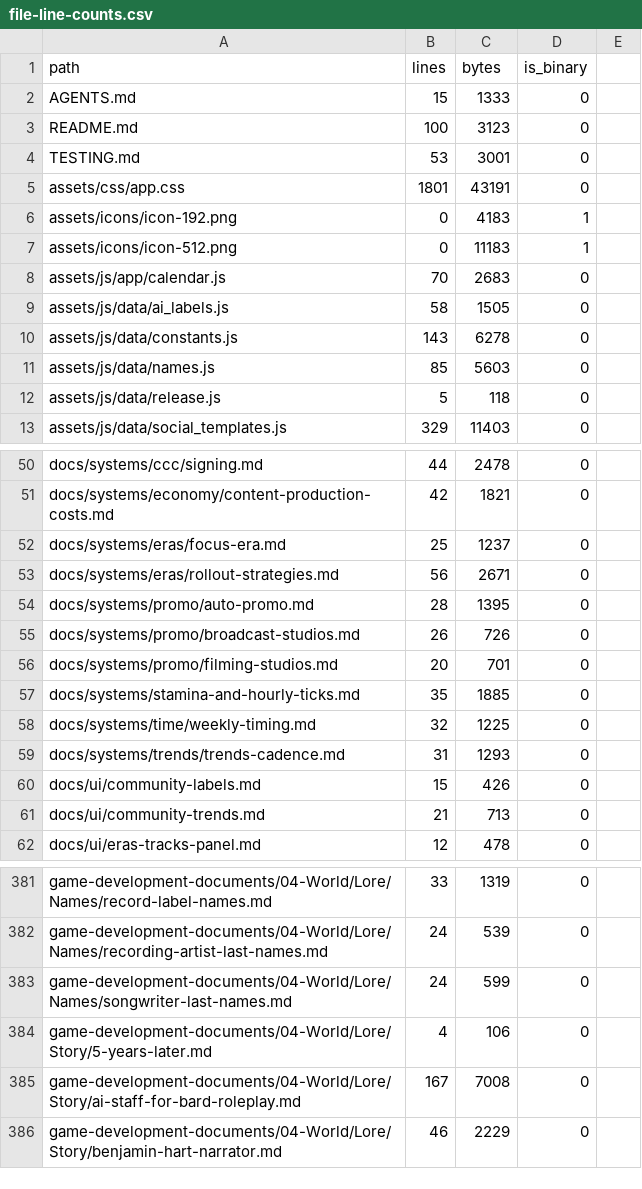
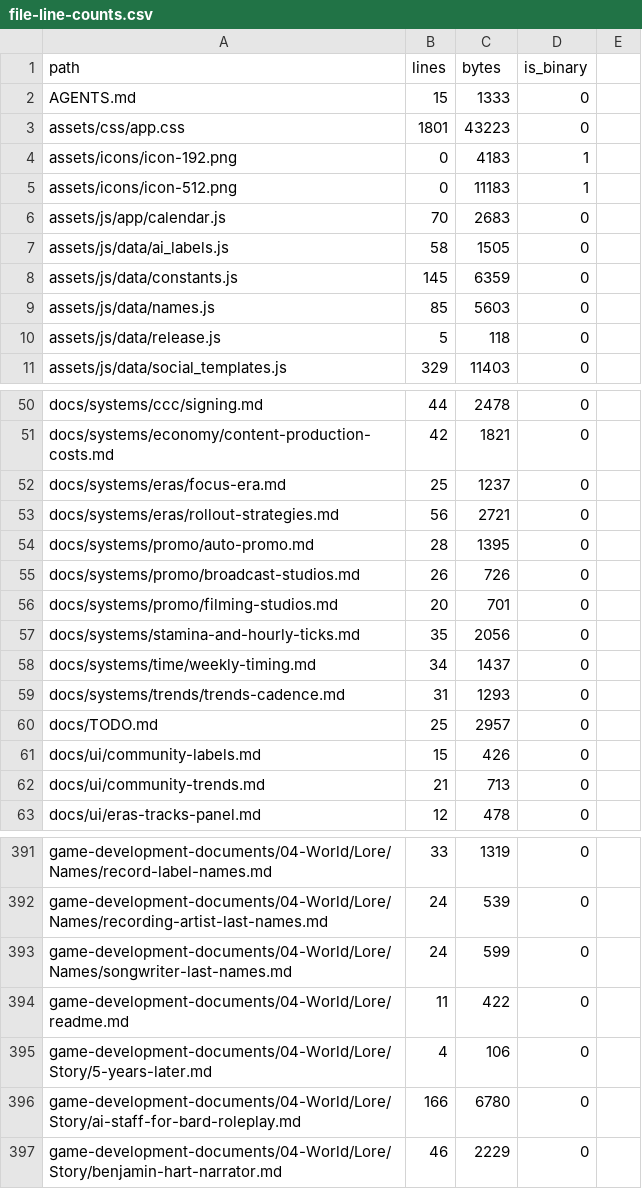
Before and after one commit to jlramos19/record-label-simulator, a CSV file: docs/reports/file-line-counts.csv, drawn as a sheet; only a part is shown, gaps mark what is left out; the diff covers the shown part only.

```diff
--- a/docs/reports/file-line-counts.csv
+++ b/docs/reports/file-line-counts.csv
@@ -2,5 +2,3 @@ path,lines,bytes,is_binary
 AGENTS.md,15,1333,0
-README.md,100,3123,0
-TESTING.md,53,3001,0
-assets/css/app.css,1801,43191,0
+assets/css/app.css,1801,43223,0
 assets/icons/icon-192.png,0,4183,1
@@ -9,3 +7,3 @@ assets/js/app/calendar.js,70,2683,0
 assets/js/data/ai_labels.js,58,1505,0
-assets/js/data/constants.js,143,6278,0
+assets/js/data/constants.js,145,6359,0
 assets/js/data/names.js,85,5603,0
@@ -52,3 +52,3 @@ docs/systems/economy/content-production-costs.md,42,1821,0
 docs/systems/eras/focus-era.md,25,1237,0
-docs/systems/eras/rollout-strategies.md,56,2671,0
+docs/systems/eras/rollout-strategies.md,56,2721,0
 docs/systems/promo/auto-promo.md,28,1395,0
@@ -56,5 +56,6 @@ docs/systems/promo/broadcast-studios.md,26,726,0
 docs/systems/promo/filming-studios.md,20,701,0
-docs/systems/stamina-and-hourly-ticks.md,35,1885,0
-docs/systems/time/weekly-timing.md,32,1225,0
+docs/systems/stamina-and-hourly-ticks.md,35,2056,0
+docs/systems/time/weekly-timing.md,34,1437,0
 docs/systems/trends/trends-cadence.md,31,1293,0
+docs/TODO.md,25,2957,0
 docs/ui/community-labels.md,15,426,0
@@ -383,4 +393,5 @@ game-development-documents/04-World/Lore/Names/recording-artist-last-names.md,24
 game-development-documents/04-World/Lore/Names/songwriter-last-names.md,24,599,0
+game-development-documents/04-World/Lore/readme.md,11,422,0
 game-development-documents/04-World/Lore/Story/5-years-later.md,4,106,0
-game-development-documents/04-World/Lore/Story/ai-staff-for-bard-roleplay.md,167,7008,0
+game-development-documents/04-World/Lore/Story/ai-staff-for-bard-roleplay.md,166,6780,0
 game-development-documents/04-World/Lore/Story/benjamin-hart-narrator.md,46,2229,0
```
Also changed, not shown: 11 added rows, 4 removed rows, 50 moved rows and 38 edited cells elsewhere in this file, 16 other files.
